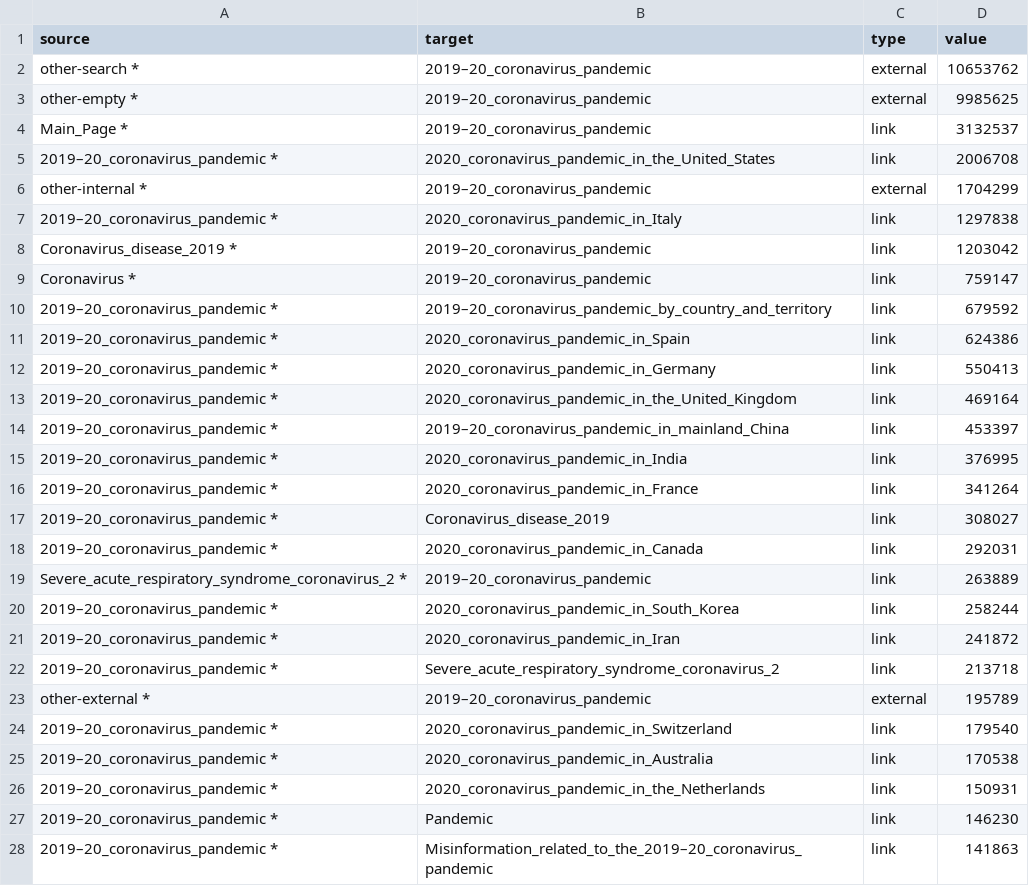
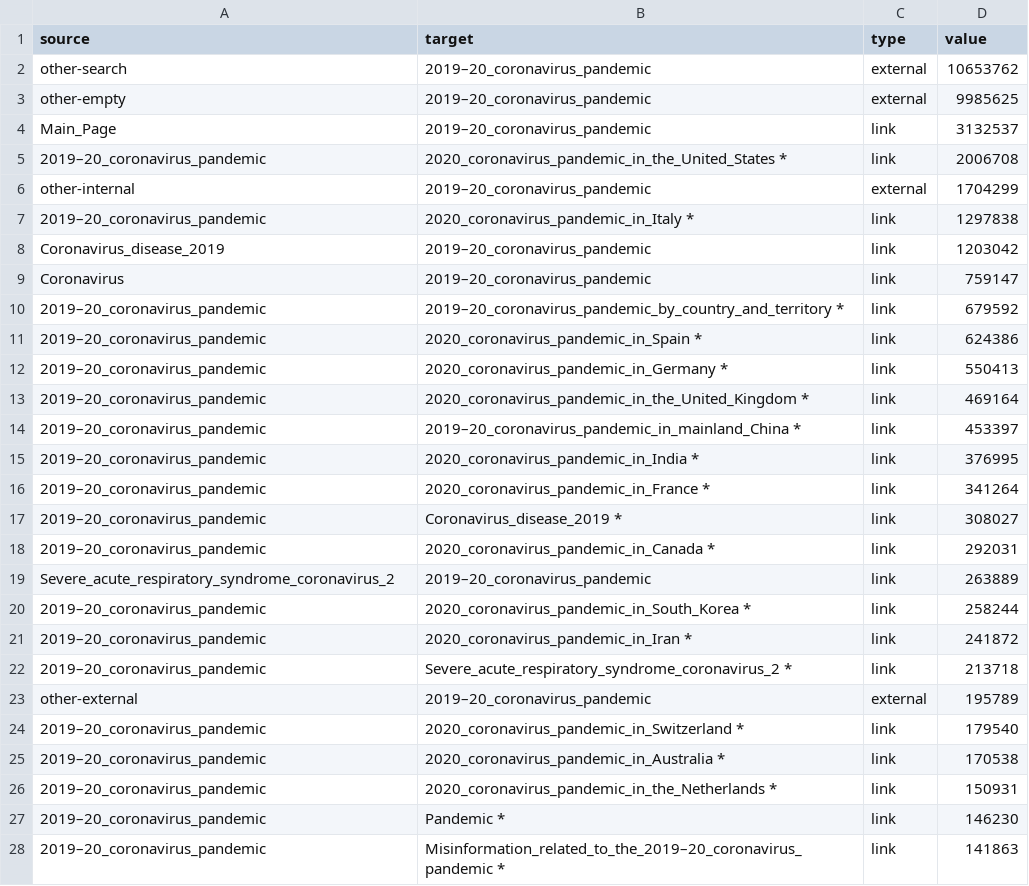
Before and after one commit to 01fade/wikipedia-clickstream, a TSV file: InOutTop100_2019–20_coronavirus_pandemic.tsv, drawn as a sheet; only a part is shown; the diff covers the shown part only.

Commit message:
data processing that adds only an asterisk to a target that also exists as a source to render sankey chart properly

```diff
--- a/InOutTop100_2019–20_coronavirus_pandemic.tsv
+++ b/InOutTop100_2019–20_coronavirus_pandemic.tsv
@@ -1,28 +1,28 @@
 source	target	type	value
-other-search *	2019–20_coronavirus_pandemic	external	10653762
-other-empty *	2019–20_coronavirus_pandemic	external	9985625
-Main_Page *	2019–20_coronavirus_pandemic	link	3132537
-2019–20_coronavirus_pandemic *	2020_coronavirus_pandemic_in_the_United_States	link	2006708
-other-internal *	2019–20_coronavirus_pandemic	external	1704299
-2019–20_coronavirus_pandemic *	2020_coronavirus_pandemic_in_Italy	link	1297838
-Coronavirus_disease_2019 *	2019–20_coronavirus_pandemic	link	1203042
-Coronavirus *	2019–20_coronavirus_pandemic	link	759147
-2019–20_coronavirus_pandemic *	2019–20_coronavirus_pandemic_by_country_and_territory	link	679592
-2019–20_coronavirus_pandemic *	2020_coronavirus_pandemic_in_Spain	link	624386
-2019–20_coronavirus_pandemic *	2020_coronavirus_pandemic_in_Germany	link	550413
-2019–20_coronavirus_pandemic *	2020_coronavirus_pandemic_in_the_United_Kingdom	link	469164
-2019–20_coronavirus_pandemic *	2019–20_coronavirus_pandemic_in_mainland_China	link	453397
-2019–20_coronavirus_pandemic *	2020_coronavirus_pandemic_in_India	link	376995
-2019–20_coronavirus_pandemic *	2020_coronavirus_pandemic_in_France	link	341264
-2019–20_coronavirus_pandemic *	Coronavirus_disease_2019	link	308027
-2019–20_coronavirus_pandemic *	2020_coronavirus_pandemic_in_Canada	link	292031
-Severe_acute_respiratory_syndrome_coronavirus_2 *	2019–20_coronavirus_pandemic	link	263889
-2019–20_coronavirus_pandemic *	2020_coronavirus_pandemic_in_South_Korea	link	258244
-2019–20_coronavirus_pandemic *	2020_coronavirus_pandemic_in_Iran	link	241872
-2019–20_coronavirus_pandemic *	Severe_acute_respiratory_syndrome_coronavirus_2	link	213718
-other-external *	2019–20_coronavirus_pandemic	external	195789
-2019–20_coronavirus_pandemic *	2020_coronavirus_pandemic_in_Switzerland	link	179540
-2019–20_coronavirus_pandemic *	2020_coronavirus_pandemic_in_Australia	link	170538
-2019–20_coronavirus_pandemic *	2020_coronavirus_pandemic_in_the_Netherlands	link	150931
-2019–20_coronavirus_pandemic *	Pandemic	link	146230
-2019–20_coronavirus_pandemic *	Misinformation_related_to_the_2019–20_coronavirus_pandemic	link	141863
+other-search	2019–20_coronavirus_pandemic	external	10653762
+other-empty	2019–20_coronavirus_pandemic	external	9985625
+Main_Page	2019–20_coronavirus_pandemic	link	3132537
+2019–20_coronavirus_pandemic	2020_coronavirus_pandemic_in_the_United_States *	link	2006708
+other-internal	2019–20_coronavirus_pandemic	external	1704299
+2019–20_coronavirus_pandemic	2020_coronavirus_pandemic_in_Italy *	link	1297838
+Coronavirus_disease_2019	2019–20_coronavirus_pandemic	link	1203042
+Coronavirus	2019–20_coronavirus_pandemic	link	759147
+2019–20_coronavirus_pandemic	2019–20_coronavirus_pandemic_by_country_and_territory *	link	679592
+2019–20_coronavirus_pandemic	2020_coronavirus_pandemic_in_Spain *	link	624386
+2019–20_coronavirus_pandemic	2020_coronavirus_pandemic_in_Germany *	link	550413
+2019–20_coronavirus_pandemic	2020_coronavirus_pandemic_in_the_United_Kingdom *	link	469164
+2019–20_coronavirus_pandemic	2019–20_coronavirus_pandemic_in_mainland_China *	link	453397
+2019–20_coronavirus_pandemic	2020_coronavirus_pandemic_in_India *	link	376995
+2019–20_coronavirus_pandemic	2020_coronavirus_pandemic_in_France *	link	341264
+2019–20_coronavirus_pandemic	Coronavirus_disease_2019 *	link	308027
+2019–20_coronavirus_pandemic	2020_coronavirus_pandemic_in_Canada *	link	292031
+Severe_acute_respiratory_syndrome_coronavirus_2	2019–20_coronavirus_pandemic	link	263889
+2019–20_coronavirus_pandemic	2020_coronavirus_pandemic_in_South_Korea *	link	258244
+2019–20_coronavirus_pandemic	2020_coronavirus_pandemic_in_Iran *	link	241872
+2019–20_coronavirus_pandemic	Severe_acute_respiratory_syndrome_coronavirus_2 *	link	213718
+other-external	2019–20_coronavirus_pandemic	external	195789
+2019–20_coronavirus_pandemic	2020_coronavirus_pandemic_in_Switzerland *	link	179540
+2019–20_coronavirus_pandemic	2020_coronavirus_pandemic_in_Australia *	link	170538
+2019–20_coronavirus_pandemic	2020_coronavirus_pandemic_in_the_Netherlands *	link	150931
+2019–20_coronavirus_pandemic	Pandemic *	link	146230
+2019–20_coronavirus_pandemic	Misinformation_related_to_the_2019–20_coronavirus_pandemic *	link	141863
```
Also changed, not shown: 128 edited cells elsewhere in this file, 3 other files.
